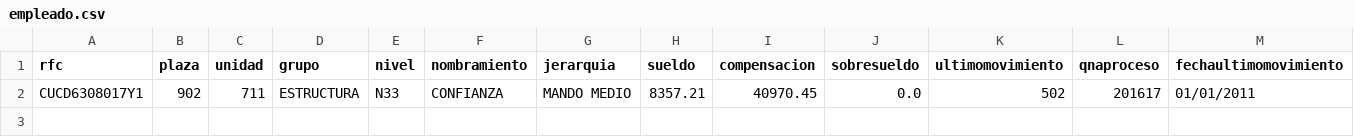
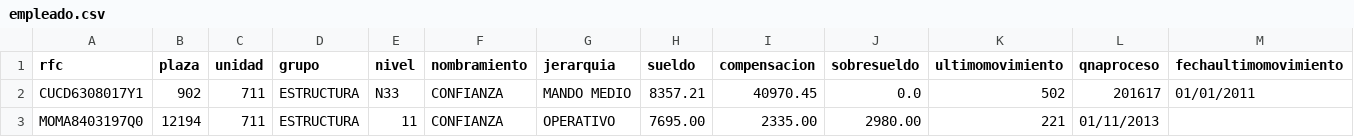
Before and after one commit to danielcruzmx/python_mongodb_examples, a CSV file: apf/empleado.csv, drawn as a sheet; only a part is shown; rows hold the shown columns only; the diff names each change by its address in the sheet, - before the commit and + after, or states it on an @@ line.

Commit message:
Meter 2 empleados y afinar calculo

```diff
--- a/apf/empleado.csv
+++ b/apf/empleado.csv
+row 3: MOMA8403197Q0 | 12194 | 711 | ESTRUCTURA | 11 | CONFIANZA | OPERATIVO | 7695.00 | 2335.00 | 2980.00 | 221 | 01/11/2013
```
Also changed, not shown: 6 other files.
